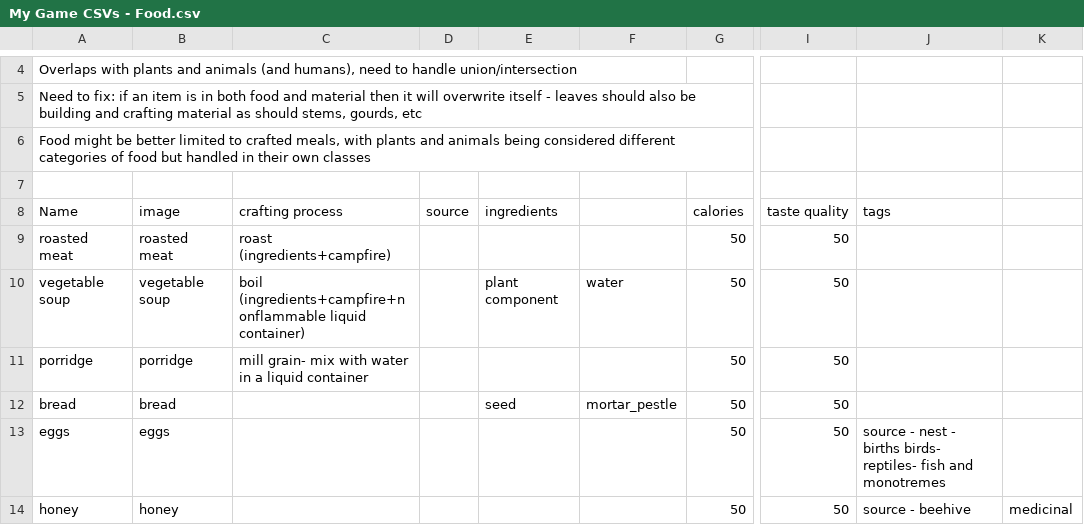
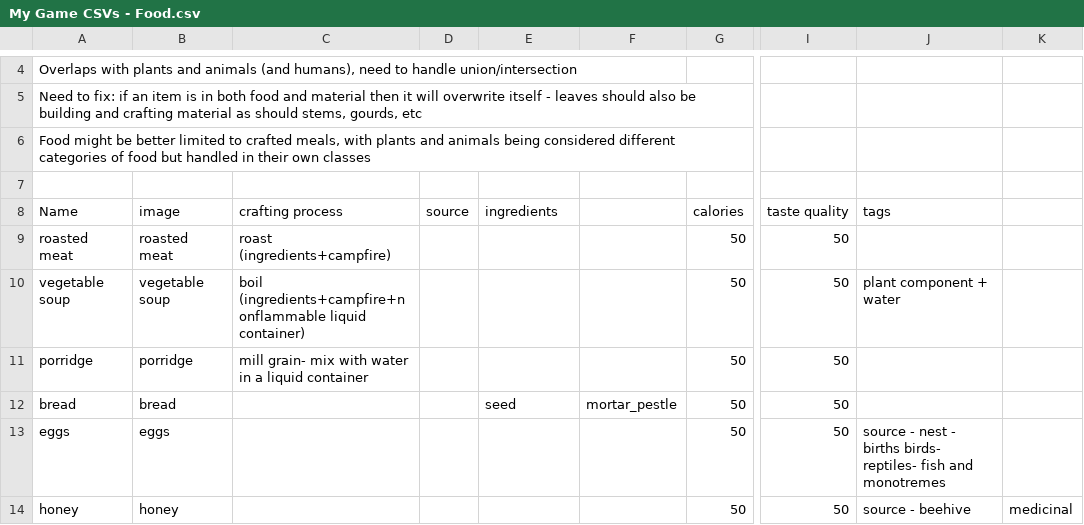
Before and after one commit to JoseCarlosMorenoSoria/MesolithicColonySim, a CSV file: CSVs/My Game CSVs - Food.csv, drawn as a sheet; only a part is shown, gaps mark what is left out; the diff names each change by its address in the sheet, - before the commit and + after, or states it on an @@ line.

```diff
--- a/CSVs/My Game CSVs - Food.csv
+++ b/CSVs/My Game CSVs - Food.csv
-E10: plant component
+E10: (empty)
-F10: water
+F10: (empty)
-J10: (empty)
+J10: plant component + water
```
Also changed, not shown: CSVs/My Game CSVs - Images.csv, CSVs/My Game CSVs - Plants.csv, 11 other files.
